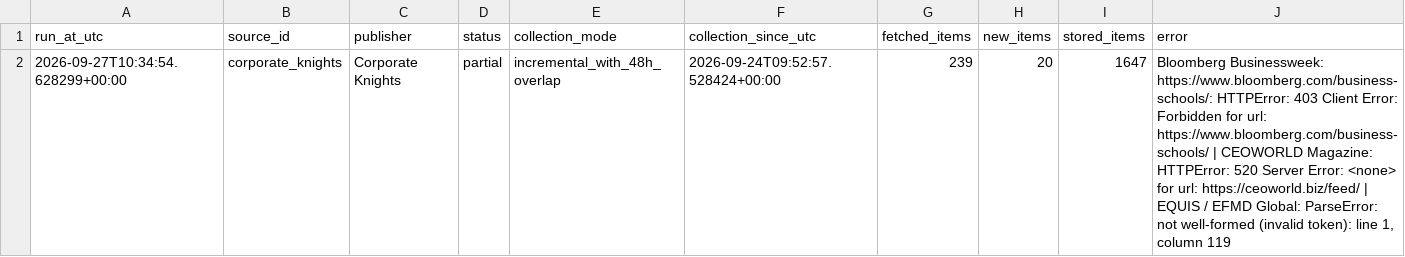
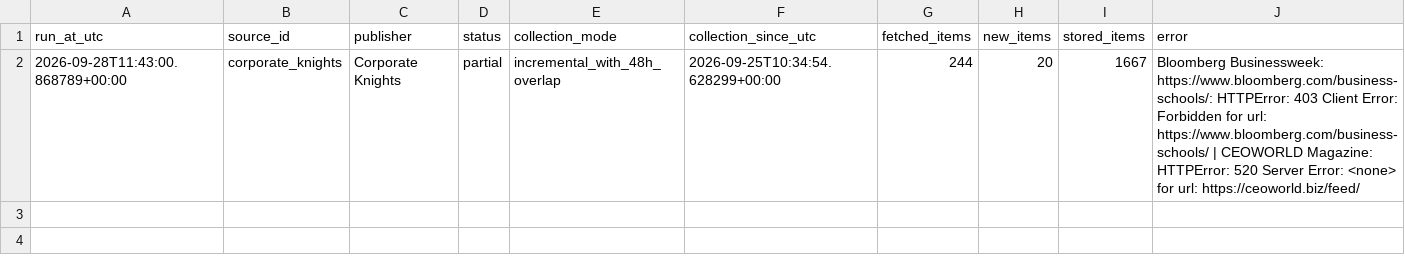
Before and after one commit to olgagaffarova/ESMT_newsflow, a CSV file: data/collector_status.csv, drawn as a sheet.

```diff
--- a/data/collector_status.csv
+++ b/data/collector_status.csv
@@ -1,2 +1,2 @@
 run_at_utc,source_id,publisher,status,collection_mode,collection_since_utc,fetched_items,new_items,stored_items,error
-2026-09-27T10:34:54.628299+00:00,corporate_knights,Corporate Knights,partial,incremental_with_48h_overlap,2026-09-24T09:52:57.528424+00:00,239,20,1647,"Bloomberg Businessweek: https://www.bloomberg.com/business-schools/: HTTPError: 403 Client Error: Forbidden for url: https://www.bloomberg.com/business-schools/ | CEOWORLD Magazine: HTTPError: 520 Server Error: <none> for url: https://ceoworld.biz/feed/ | EQUIS / EFMD Global: ParseError: not well-formed (invalid token): line 1, column 119"
+2026-09-28T11:43:00.868789+00:00,corporate_knights,Corporate Knights,partial,incremental_with_48h_overlap,2026-09-25T10:34:54.628299+00:00,244,20,1667,Bloomberg Businessweek: https://www.bloomberg.com/business-schools/: HTTPError: 403 Client Error: Forbidden for url: https://www.bloomberg.com/business-schools/ | CEOWORLD Magazine: HTTPError: 520 Server Error: <none> for url: https://ceoworld.biz/feed/
```
Also changed, not shown: data/news.csv, 1 other file.
